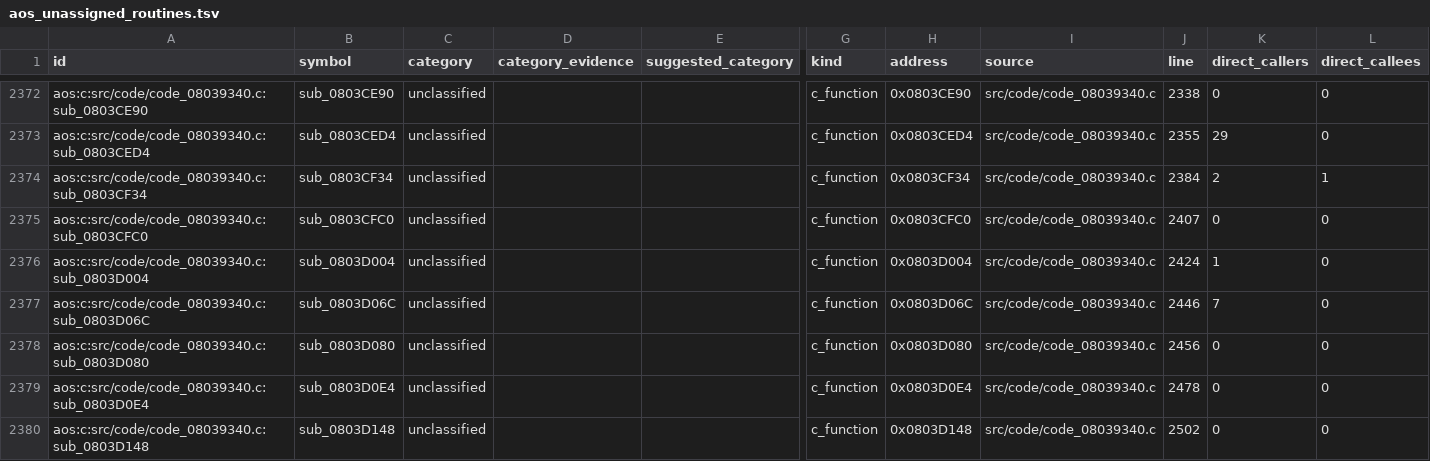
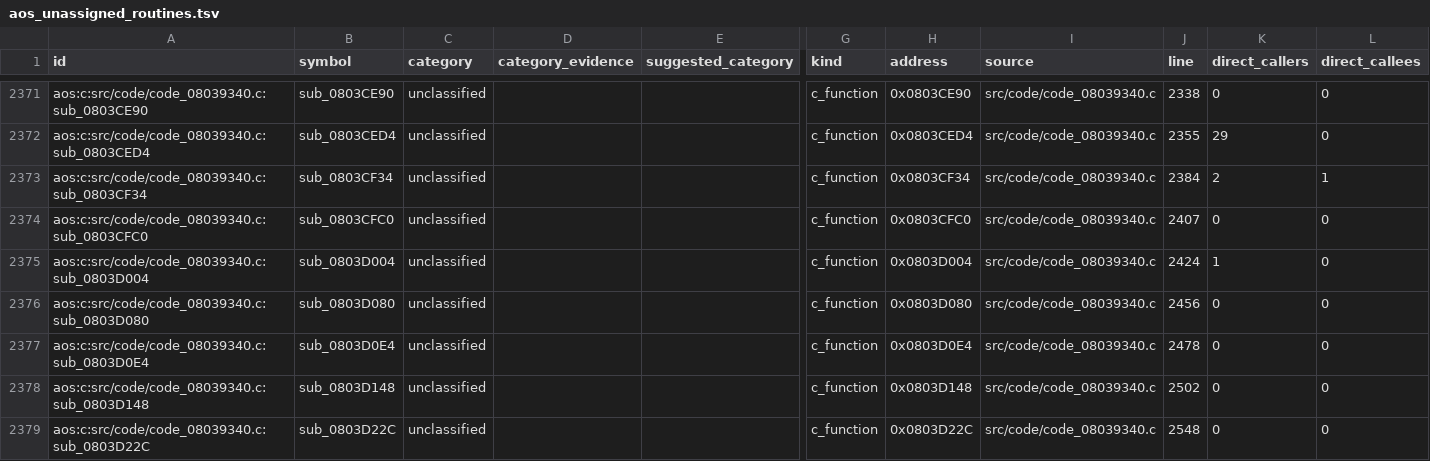
Before and after one commit to wozt/metroidvania, a TSV file: data/native_parity/aos_unassigned_routines.tsv, drawn as a sheet; only a part is shown, gaps mark what is left out; the shorter side is filled out with more unchanged rows; rows hold the shown columns only; the diff covers the shown part only; the diff names each change by its address in the sheet, - before the commit and + after, or states it on an @@ line.

```diff
--- a/data/native_parity/aos_unassigned_routines.tsv
+++ b/data/native_parity/aos_unassigned_routines.tsv
-row 2377: aos:c:src/code/code_08039340.c:sub_0803D06C | sub_0803D06C | unclassified |  |  | c_function | 0x0803D06C | src/code/code_08039340.c | 2446 | 7 | 0
```
Also changed, not shown: 7 removed rows elsewhere in this file, data/native_parity/annotations.tsv, 20 other files.
